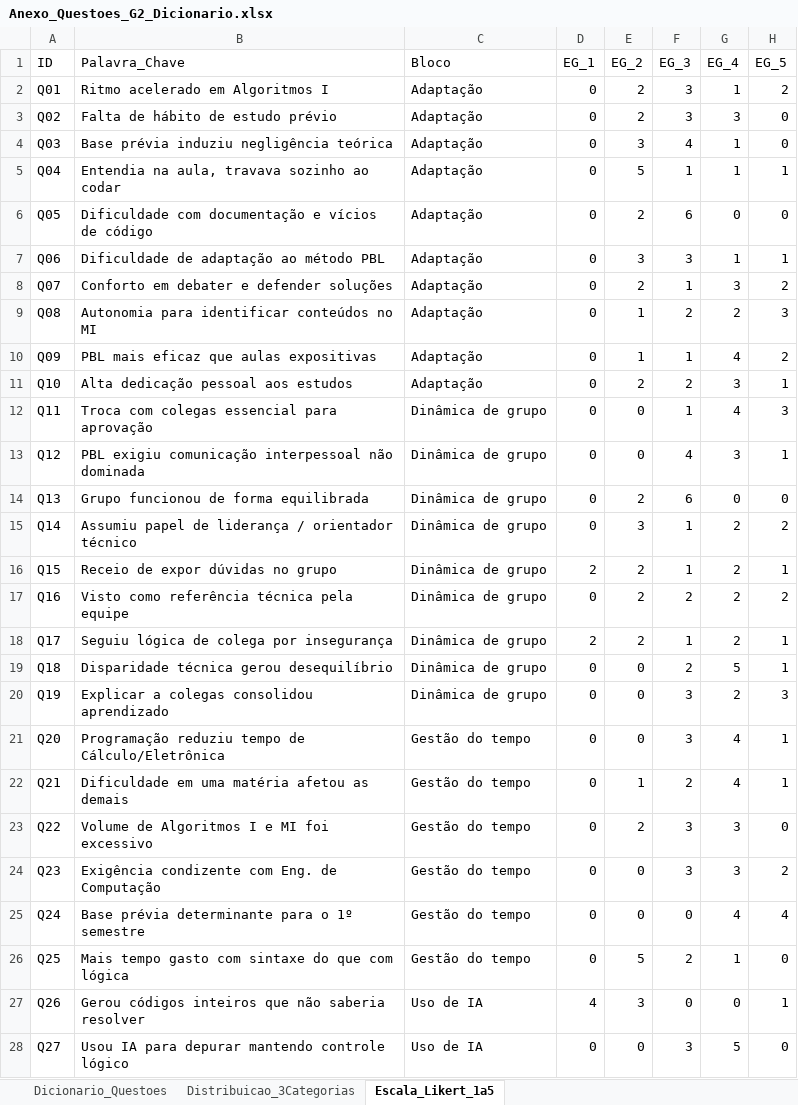
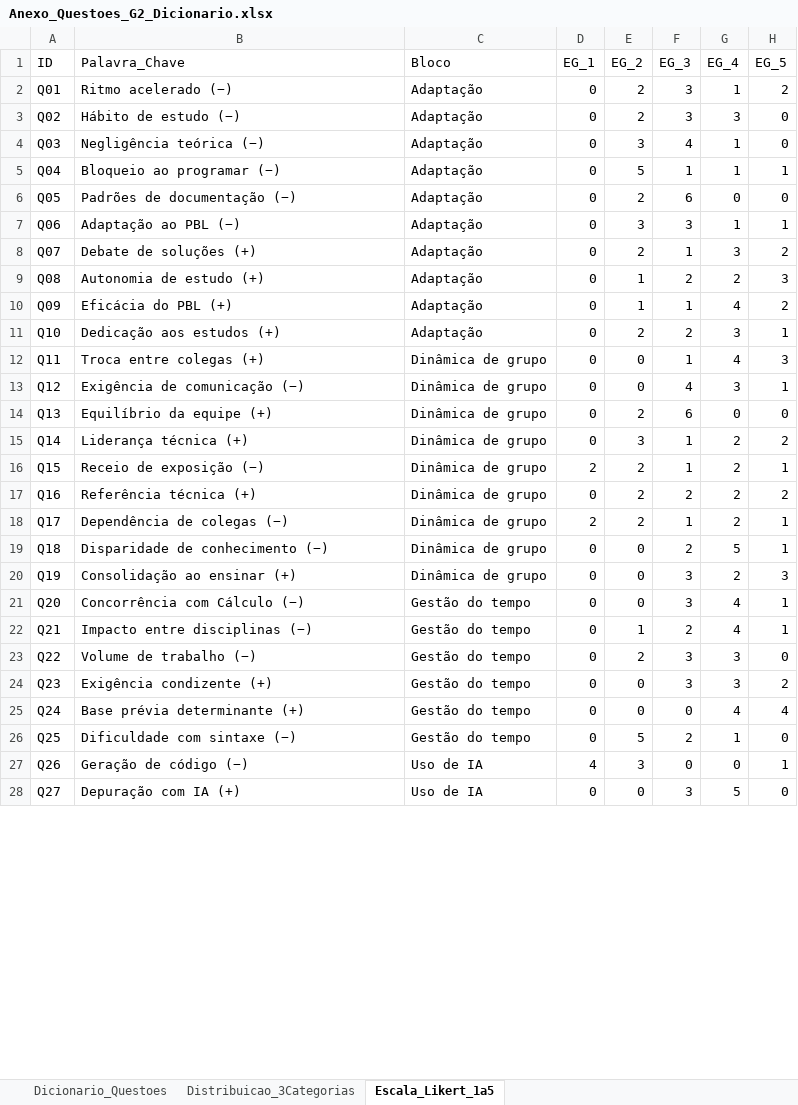
Before and after one commit to Gabriel-SBS/tcc-uce-python-relatorios, an Excel workbook: Anexo_Questoes_G2_Dicionario.xlsx, sheet Escala_Likert_1a5, drawn as a sheet; only a part is shown; values as stored, in another font and other column widths than the file's, no borders; the diff covers the shown part only; the diff names each change by its address in the sheet, - before the commit and + after, or states it on an @@ line.

Commit message:
Padroniza os gráficos do G1 e G3 no padrão do G2
Itens de IA do G1 em vermelho/amarelo/verde com sinais (+)/(-), códigos
M01, P01 e IA01 nos itens, percentuais arredondados com meio para cima e
gráficos por tema regenerados.

```diff
--- a/Anexo_Questoes_G2_Dicionario.xlsx (sheet Escala_Likert_1a5)
+++ b/Anexo_Questoes_G2_Dicionario.xlsx (sheet Escala_Likert_1a5)
-B2 (Palavra_Chave): Ritmo acelerado em Algoritmos I
+B2 (Palavra_Chave): Ritmo acelerado (−)
-B3 (Palavra_Chave): Falta de hábito de estudo prévio
+B3 (Palavra_Chave): Hábito de estudo (−)
-B4 (Palavra_Chave): Base prévia induziu negligência teórica
+B4 (Palavra_Chave): Negligência teórica (−)
-B5 (Palavra_Chave): Entendia na aula, travava sozinho ao codar
+B5 (Palavra_Chave): Bloqueio ao programar (−)
-B6 (Palavra_Chave): Dificuldade com documentação e vícios de código
+B6 (Palavra_Chave): Padrões de documentação (−)
-B7 (Palavra_Chave): Dificuldade de adaptação ao método PBL
+B7 (Palavra_Chave): Adaptação ao PBL (−)
-B8 (Palavra_Chave): Conforto em debater e defender soluções
+B8 (Palavra_Chave): Debate de soluções (+)
-B9 (Palavra_Chave): Autonomia para identificar conteúdos no MI
+B9 (Palavra_Chave): Autonomia de estudo (+)
-B10 (Palavra_Chave): PBL mais eficaz que aulas expositivas
+B10 (Palavra_Chave): Eficácia do PBL (+)
-B11 (Palavra_Chave): Alta dedicação pessoal aos estudos
+B11 (Palavra_Chave): Dedicação aos estudos (+)
-B12 (Palavra_Chave): Troca com colegas essencial para aprovação
+B12 (Palavra_Chave): Troca entre colegas (+)
-B13 (Palavra_Chave): PBL exigiu comunicação interpessoal não dominada
+B13 (Palavra_Chave): Exigência de comunicação (−)
-B14 (Palavra_Chave): Grupo funcionou de forma equilibrada
+B14 (Palavra_Chave): Equilíbrio da equipe (+)
-B15 (Palavra_Chave): Assumiu papel de liderança / orientador técnico
+B15 (Palavra_Chave): Liderança técnica (+)
-B16 (Palavra_Chave): Receio de expor dúvidas no grupo
+B16 (Palavra_Chave): Receio de exposição (−)
-B17 (Palavra_Chave): Visto como referência técnica pela equipe
+B17 (Palavra_Chave): Referência técnica (+)
-B18 (Palavra_Chave): Seguiu lógica de colega por insegurança
+B18 (Palavra_Chave): Dependência de colegas (−)
-B19 (Palavra_Chave): Disparidade técnica gerou desequilíbrio
+B19 (Palavra_Chave): Disparidade de conhecimento (−)
-B20 (Palavra_Chave): Explicar a colegas consolidou aprendizado
+B20 (Palavra_Chave): Consolidação ao ensinar (+)
-B21 (Palavra_Chave): Programação reduziu tempo de Cálculo/Eletrônica
+B21 (Palavra_Chave): Concorrência com Cálculo (−)
-B22 (Palavra_Chave): Dificuldade em uma matéria afetou as demais
+B22 (Palavra_Chave): Impacto entre disciplinas (−)
-B23 (Palavra_Chave): Volume de Algoritmos I e MI foi excessivo
+B23 (Palavra_Chave): Volume de trabalho (−)
-B24 (Palavra_Chave): Exigência condizente com Eng. de Computação
+B24 (Palavra_Chave): Exigência condizente (+)
-B25 (Palavra_Chave): Base prévia determinante para o 1º semestre
+B25 (Palavra_Chave): Base prévia determinante (+)
-B26 (Palavra_Chave): Mais tempo gasto com sintaxe do que com lógica
+B26 (Palavra_Chave): Dificuldade com sintaxe (−)
-B27 (Palavra_Chave): Gerou códigos inteiros que não saberia resolver
+B27 (Palavra_Chave): Geração de código (−)
-B28 (Palavra_Chave): Usou IA para depurar mantendo controle lógico
+B28 (Palavra_Chave): Depuração com IA (+)
```
Also changed, not shown: 23 edited cells elsewhere in this sheet, sheet Dicionario_Questoes, sheet Distribuicao_3Categorias, 16 other files.
